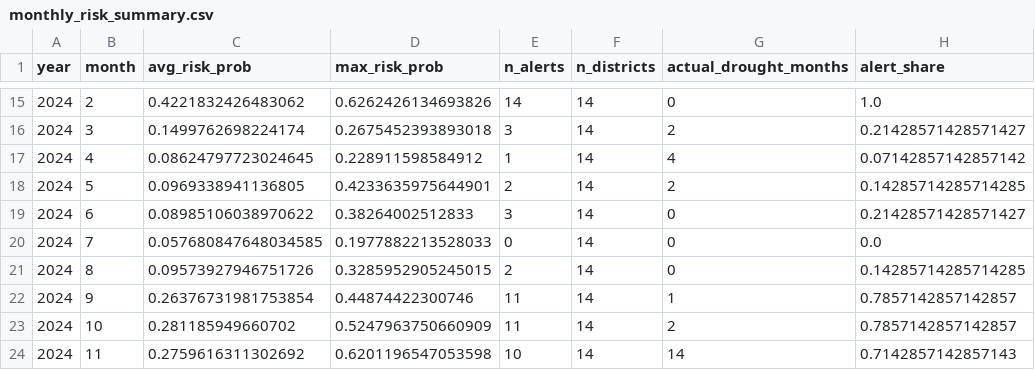
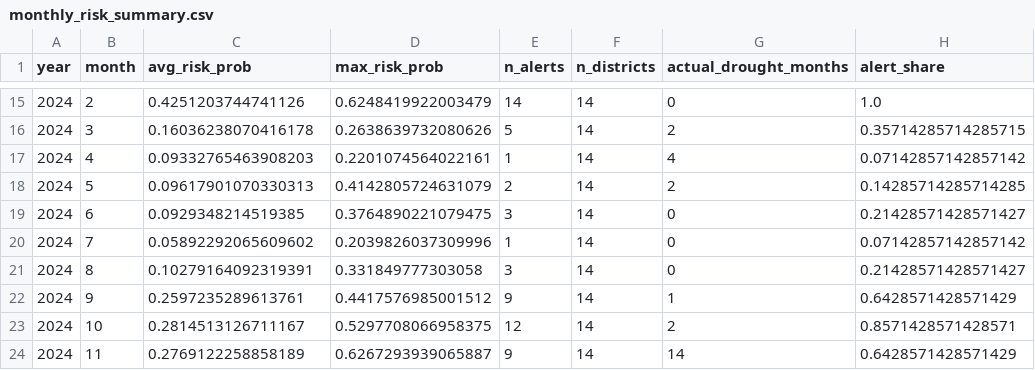
Before and after one commit to valofils/food-security-gee-madagascar, a CSV file: outputs/monthly_risk_summary.csv, drawn as a sheet; only a part is shown, gaps mark what is left out; the diff covers the shown part only; the diff names each change by its address in the sheet, - before the commit and + after, or states it on an @@ line.

```diff
--- a/outputs/monthly_risk_summary.csv
+++ b/outputs/monthly_risk_summary.csv
-C15 (avg_risk_prob): 0.4221832426483062
+C15 (avg_risk_prob): 0.4251203744741126
-D15 (max_risk_prob): 0.6262426134693826
+D15 (max_risk_prob): 0.6248419922003479
-C16 (avg_risk_prob): 0.1499762698224174
+C16 (avg_risk_prob): 0.16036238070416178
-D16 (max_risk_prob): 0.2675452393893018
+D16 (max_risk_prob): 0.2638639732080626
-E16 (n_alerts): 3
+E16 (n_alerts): 5
-H16 (alert_share): 0.21428571428571427
+H16 (alert_share): 0.35714285714285715
-C17 (avg_risk_prob): 0.08624797723024645
+C17 (avg_risk_prob): 0.09332765463908203
-D17 (max_risk_prob): 0.228911598584912
+D17 (max_risk_prob): 0.2201074564022161
-C18 (avg_risk_prob): 0.0969338941136805
+C18 (avg_risk_prob): 0.09617901070330313
-D18 (max_risk_prob): 0.4233635975644901
+D18 (max_risk_prob): 0.4142805724631079
-C19 (avg_risk_prob): 0.08985106038970622
+C19 (avg_risk_prob): 0.0929348214519385
-D19 (max_risk_prob): 0.38264002512833
+D19 (max_risk_prob): 0.3764890221079475
-C20 (avg_risk_prob): 0.057680847648034585
+C20 (avg_risk_prob): 0.05892292065609602
-D20 (max_risk_prob): 0.1977882213528033
+D20 (max_risk_prob): 0.2039826037309996
-E20 (n_alerts): 0
+E20 (n_alerts): 1
-H20 (alert_share): 0.0
+H20 (alert_share): 0.07142857142857142
-C21 (avg_risk_prob): 0.09573927946751726
+C21 (avg_risk_prob): 0.10279164092319391
-D21 (max_risk_prob): 0.3285952905245015
+D21 (max_risk_prob): 0.331849777303058
-E21 (n_alerts): 2
+E21 (n_alerts): 3
-H21 (alert_share): 0.14285714285714285
+H21 (alert_share): 0.21428571428571427
-C22 (avg_risk_prob): 0.26376731981753854
+C22 (avg_risk_prob): 0.2597235289613761
-D22 (max_risk_prob): 0.44874422300746
+D22 (max_risk_prob): 0.4417576985001512
-E22 (n_alerts): 11
+E22 (n_alerts): 9
-H22 (alert_share): 0.7857142857142857
+H22 (alert_share): 0.6428571428571429
-C23 (avg_risk_prob): 0.281185949660702
+C23 (avg_risk_prob): 0.2814513126711167
-D23 (max_risk_prob): 0.5247963750660909
+D23 (max_risk_prob): 0.5297708066958375
-E23 (n_alerts): 11
+E23 (n_alerts): 12
-H23 (alert_share): 0.7857142857142857
+H23 (alert_share): 0.8571428571428571
-C24 (avg_risk_prob): 0.2759616311302692
+C24 (avg_risk_prob): 0.2769122258858189
-D24 (max_risk_prob): 0.6201196547053598
+D24 (max_risk_prob): 0.6267293939065887
-E24 (n_alerts): 10
+E24 (n_alerts): 9
-H24 (alert_share): 0.7142857142857143
+H24 (alert_share): 0.6428571428571429
```
Also changed, not shown: 60 edited cells elsewhere in this file, outputs/all_triggered_alerts.csv, outputs/district_risk_summary.csv, 13 other files.
